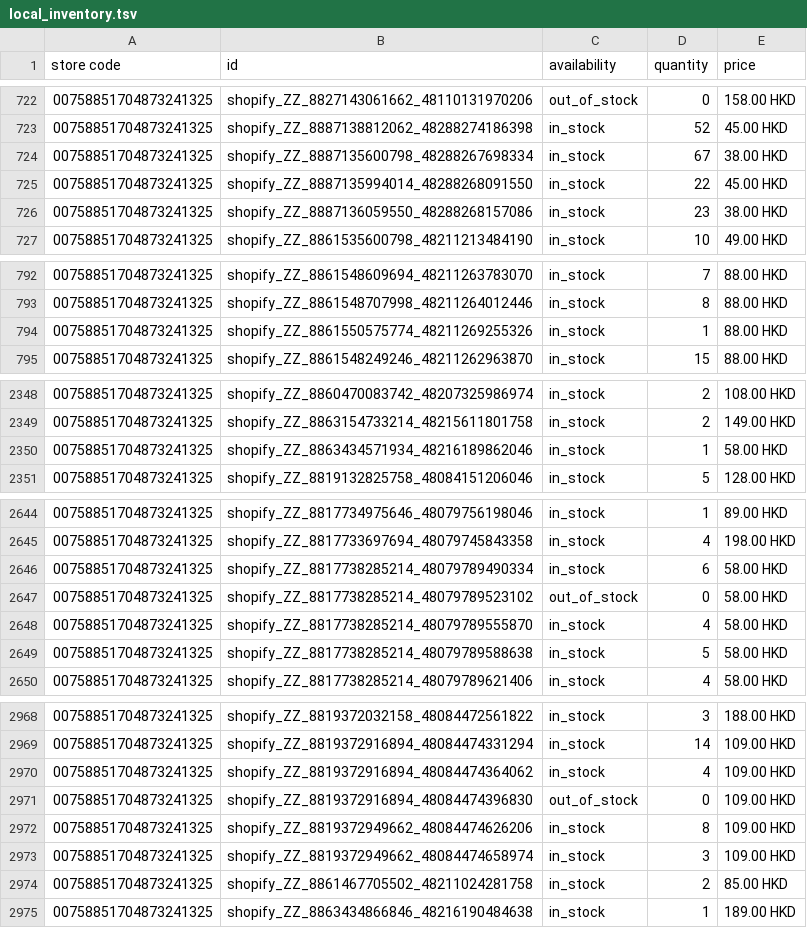
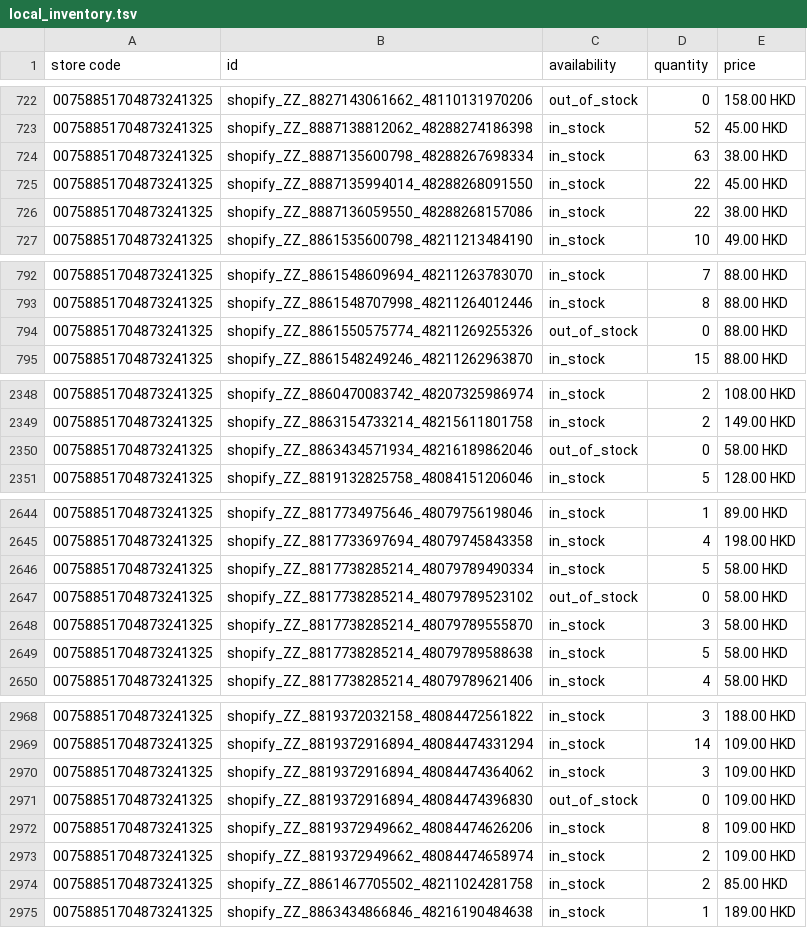
Before and after one commit to edberli/ouji-website, a TSV file: data/local_inventory.tsv, drawn as a sheet; only a part is shown, gaps mark what is left out; the diff covers the shown part only.

Commit message:
觀塘本地存貨 feed 每日更新 2026-09-26

```diff
--- a/data/local_inventory.tsv
+++ b/data/local_inventory.tsv
@@ -723,5 +723,5 @@ store code	id	availability	quantity	price
 00758851704873241325	shopify_ZZ_8887138812062_48288274186398	in_stock	52	45.00 HKD
-00758851704873241325	shopify_ZZ_8887135600798_48288267698334	in_stock	67	38.00 HKD
+00758851704873241325	shopify_ZZ_8887135600798_48288267698334	in_stock	63	38.00 HKD
 00758851704873241325	shopify_ZZ_8887135994014_48288268091550	in_stock	22	45.00 HKD
-00758851704873241325	shopify_ZZ_8887136059550_48288268157086	in_stock	23	38.00 HKD
+00758851704873241325	shopify_ZZ_8887136059550_48288268157086	in_stock	22	38.00 HKD
 00758851704873241325	shopify_ZZ_8861535600798_48211213484190	in_stock	10	49.00 HKD
@@ -793,3 +793,3 @@ store code	id	availability	quantity	price
 00758851704873241325	shopify_ZZ_8861548707998_48211264012446	in_stock	8	88.00 HKD
-00758851704873241325	shopify_ZZ_8861550575774_48211269255326	in_stock	1	88.00 HKD
+00758851704873241325	shopify_ZZ_8861550575774_48211269255326	out_of_stock	0	88.00 HKD
 00758851704873241325	shopify_ZZ_8861548249246_48211262963870	in_stock	15	88.00 HKD
@@ -2349,3 +2349,3 @@ store code	id	availability	quantity	price
 00758851704873241325	shopify_ZZ_8863154733214_48215611801758	in_stock	2	149.00 HKD
-00758851704873241325	shopify_ZZ_8863434571934_48216189862046	in_stock	1	58.00 HKD
+00758851704873241325	shopify_ZZ_8863434571934_48216189862046	out_of_stock	0	58.00 HKD
 00758851704873241325	shopify_ZZ_8819132825758_48084151206046	in_stock	5	128.00 HKD
@@ -2645,5 +2645,5 @@ store code	id	availability	quantity	price
 00758851704873241325	shopify_ZZ_8817733697694_48079745843358	in_stock	4	198.00 HKD
-00758851704873241325	shopify_ZZ_8817738285214_48079789490334	in_stock	6	58.00 HKD
+00758851704873241325	shopify_ZZ_8817738285214_48079789490334	in_stock	5	58.00 HKD
 00758851704873241325	shopify_ZZ_8817738285214_48079789523102	out_of_stock	0	58.00 HKD
-00758851704873241325	shopify_ZZ_8817738285214_48079789555870	in_stock	4	58.00 HKD
+00758851704873241325	shopify_ZZ_8817738285214_48079789555870	in_stock	3	58.00 HKD
 00758851704873241325	shopify_ZZ_8817738285214_48079789588638	in_stock	5	58.00 HKD
@@ -2969,6 +2969,6 @@ store code	id	availability	quantity	price
 00758851704873241325	shopify_ZZ_8819372916894_48084474331294	in_stock	14	109.00 HKD
-00758851704873241325	shopify_ZZ_8819372916894_48084474364062	in_stock	4	109.00 HKD
+00758851704873241325	shopify_ZZ_8819372916894_48084474364062	in_stock	3	109.00 HKD
 00758851704873241325	shopify_ZZ_8819372916894_48084474396830	out_of_stock	0	109.00 HKD
 00758851704873241325	shopify_ZZ_8819372949662_48084474626206	in_stock	8	109.00 HKD
-00758851704873241325	shopify_ZZ_8819372949662_48084474658974	in_stock	3	109.00 HKD
+00758851704873241325	shopify_ZZ_8819372949662_48084474658974	in_stock	2	109.00 HKD
 00758851704873241325	shopify_ZZ_8861467705502_48211024281758	in_stock	2	85.00 HKD
```
Also changed, not shown: 12 edited cells elsewhere in this file.
